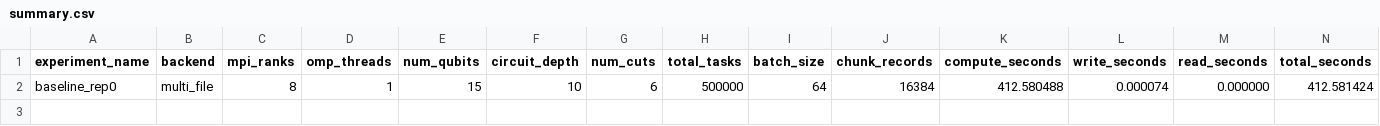
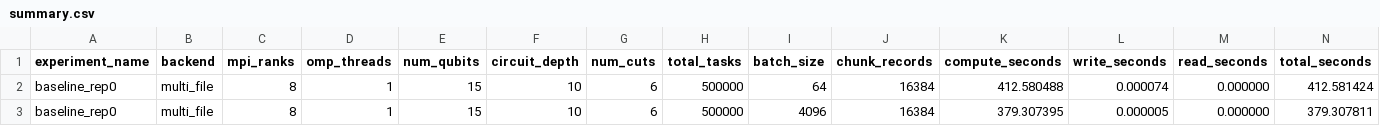
Before and after one commit to waxeia/graduate_proj, a CSV file: results/mpi_benchmarks/multifile/summary.csv, drawn as a sheet; only a part is shown; rows hold the shown columns only; the diff names each change by its address in the sheet, - before the commit and + after, or states it on an @@ line.

```diff
--- a/results/mpi_benchmarks/multifile/summary.csv
+++ b/results/mpi_benchmarks/multifile/summary.csv
+row 3: baseline_rep0 | multi_file | 8 | 1 | 15 | 10 | 6 | 500000 | 4096 | 16384 | 379.307395 | 0.000005 | 0.000000 | 379.307811
```
Also changed, not shown: results/mpi_benchmarks/hdf5/summary.csv, results/mpi_benchmarks/memory/summary.csv, 6 other files.
